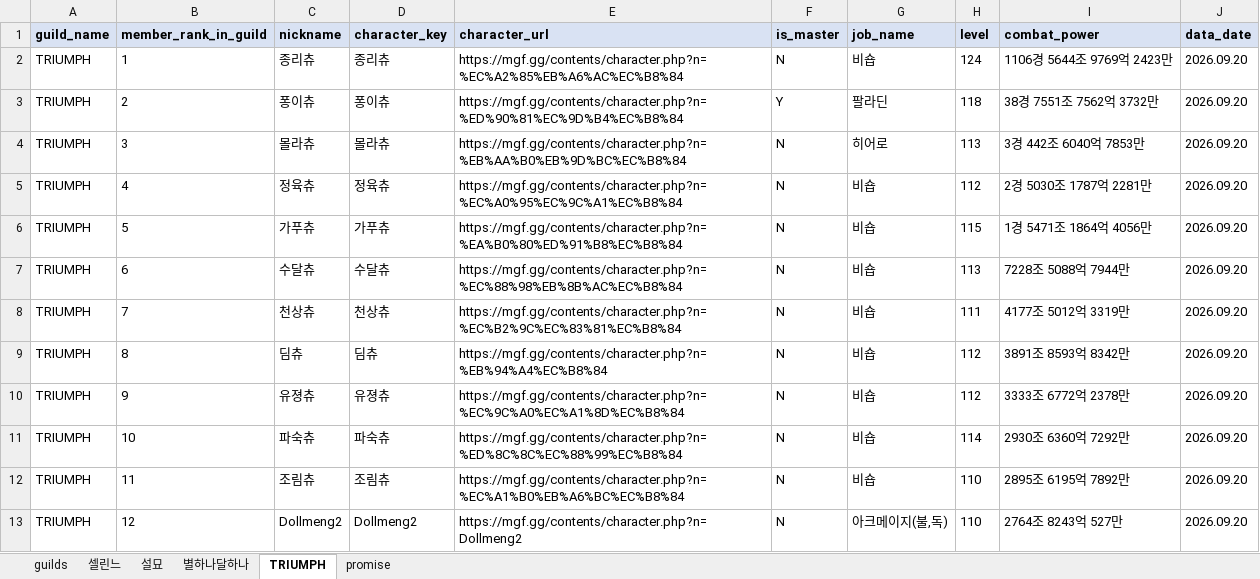
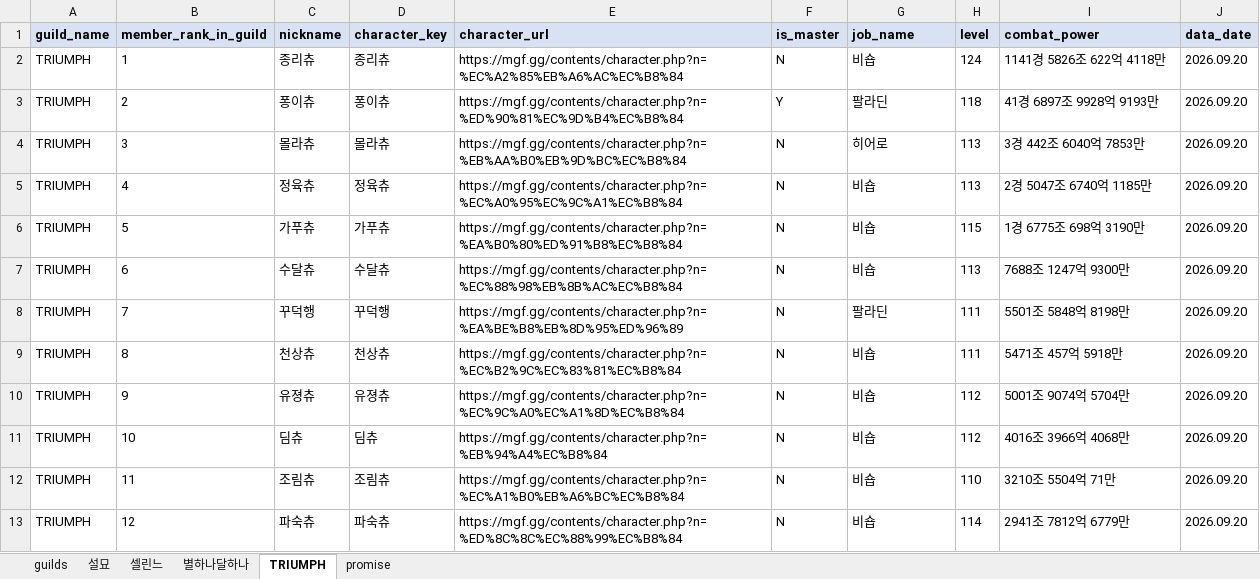
Before and after one commit to pogas/mgf_guild_match, an Excel workbook: reports/셀린느/셀린느_league_mgf_report.xlsx, sheet TRIUMPH, drawn as a sheet; only a part is shown; values as stored, in another font and other column widths than the file's, no borders; the diff covers the shown part only; the diff names each change by its address in the sheet, - before the commit and + after, or states it on an @@ line.

```diff
--- a/reports/셀린느/셀린느_league_mgf_report.xlsx (sheet TRIUMPH)
+++ b/reports/셀린느/셀린느_league_mgf_report.xlsx (sheet TRIUMPH)
@@ sheet tab order changed: guilds | 설묘 | 셀린느 | 별하나달하나 | TRIUMPH | promise @@
-I2 (combat_power): 1106경 5644조 9769억 2423만
+I2 (combat_power): 1141경 5826조 622억 4118만
-I3 (combat_power): 38경 7551조 7562억 3732만
+I3 (combat_power): 41경 6897조 9928억 9193만
-H5 (level): 112
+H5 (level): 113
-I5 (combat_power): 2경 5030조 1787억 2281만
+I5 (combat_power): 2경 5047조 6740억 1185만
-I6 (combat_power): 1경 5471조 1864억 4056만
+I6 (combat_power): 1경 6775조 698억 3190만
-I7 (combat_power): 7228조 5088억 7944만
+I7 (combat_power): 7688조 1247억 9300만
-C8 (nickname): 천상츄
+C8 (nickname): 꾸덕행
-D8 (character_key): 천상츄
+D8 (character_key): 꾸덕행
-E8 (character_url): https://mgf.gg/contents/character.php?n=%EC%B2%9C%EC%83%81%EC%B8%84
+E8 (character_url): https://mgf.gg/contents/character.php?n=%EA%BE%B8%EB%8D%95%ED%96%89
-G8 (job_name): 비숍
+G8 (job_name): 팔라딘
-I8 (combat_power): 4177조 5012억 3319만
+I8 (combat_power): 5501조 5848억 8198만
-C9 (nickname): 딤츄
+C9 (nickname): 천상츄
-D9 (character_key): 딤츄
+D9 (character_key): 천상츄
-E9 (character_url): https://mgf.gg/contents/character.php?n=%EB%94%A4%EC%B8%84
+E9 (character_url): https://mgf.gg/contents/character.php?n=%EC%B2%9C%EC%83%81%EC%B8%84
-H9 (level): 112
+H9 (level): 111
-I9 (combat_power): 3891조 8593억 8342만
+I9 (combat_power): 5471조 457억 5918만
-I10 (combat_power): 3333조 6772억 2378만
+I10 (combat_power): 5001조 9074억 5704만
-C11 (nickname): 파숙츄
+C11 (nickname): 딤츄
-D11 (character_key): 파숙츄
+D11 (character_key): 딤츄
-E11 (character_url): https://mgf.gg/contents/character.php?n=%ED%8C%8C%EC%88%99%EC%B8%84
+E11 (character_url): https://mgf.gg/contents/character.php?n=%EB%94%A4%EC%B8%84
-H11 (level): 114
+H11 (level): 112
-I11 (combat_power): 2930조 6360억 7292만
+I11 (combat_power): 4016조 3966억 4068만
-I12 (combat_power): 2895조 6195억 7892만
+I12 (combat_power): 3210조 5504억 71만
-C13 (nickname): Dollmeng2
+C13 (nickname): 파숙츄
-D13 (character_key): Dollmeng2
+D13 (character_key): 파숙츄
-E13 (character_url): https://mgf.gg/contents/character.php?n=Dollmeng2
+E13 (character_url): https://mgf.gg/contents/character.php?n=%ED%8C%8C%EC%88%99%EC%B8%84
-G13 (job_name): 아크메이지(불,독)
+G13 (job_name): 비숍
-H13 (level): 110
+H13 (level): 114
-I13 (combat_power): 2764조 8243억 527만
+I13 (combat_power): 2941조 7812억 6779만
```
Also changed, not shown: 89 edited cells elsewhere in this sheet, sheet 설묘, sheet 셀린느, sheet 별하나달하나, sheet promise, sheet guilds, reports/빅딜/빅딜_league_mgf_report.xlsx, reports/빅딜/빅딜_training_mgf_report.xlsx, 34 other files.
